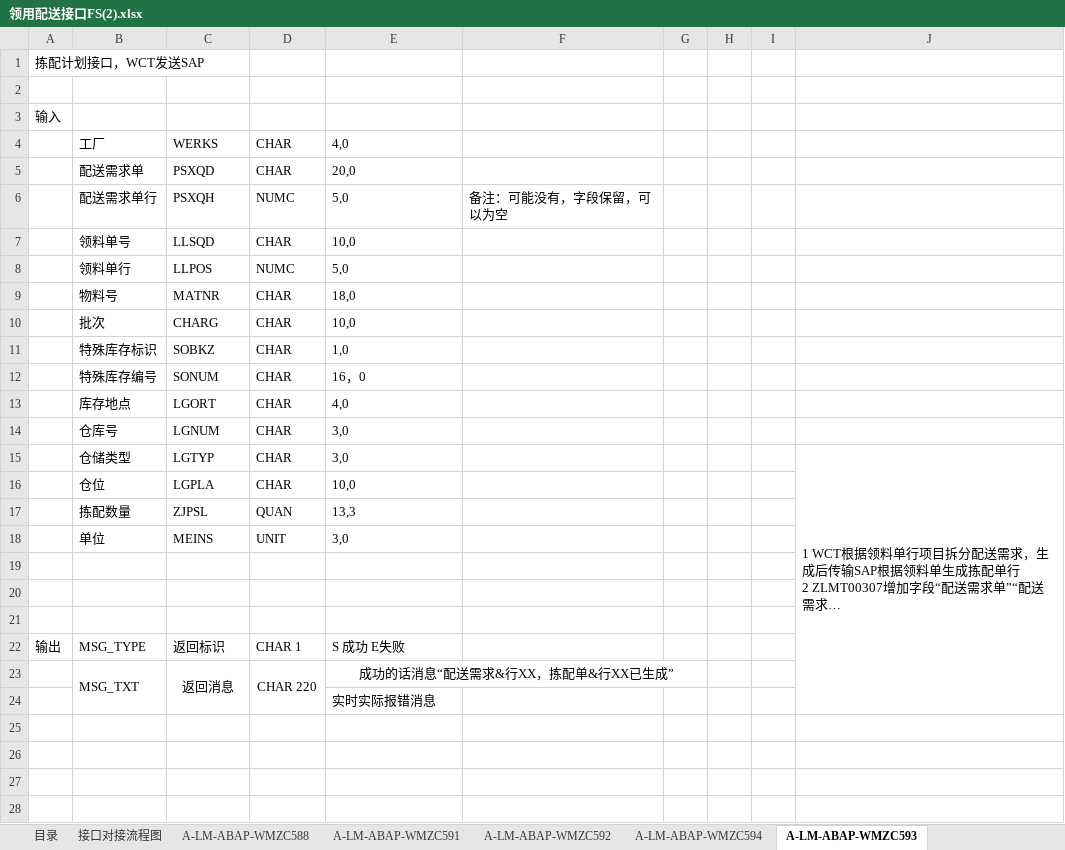
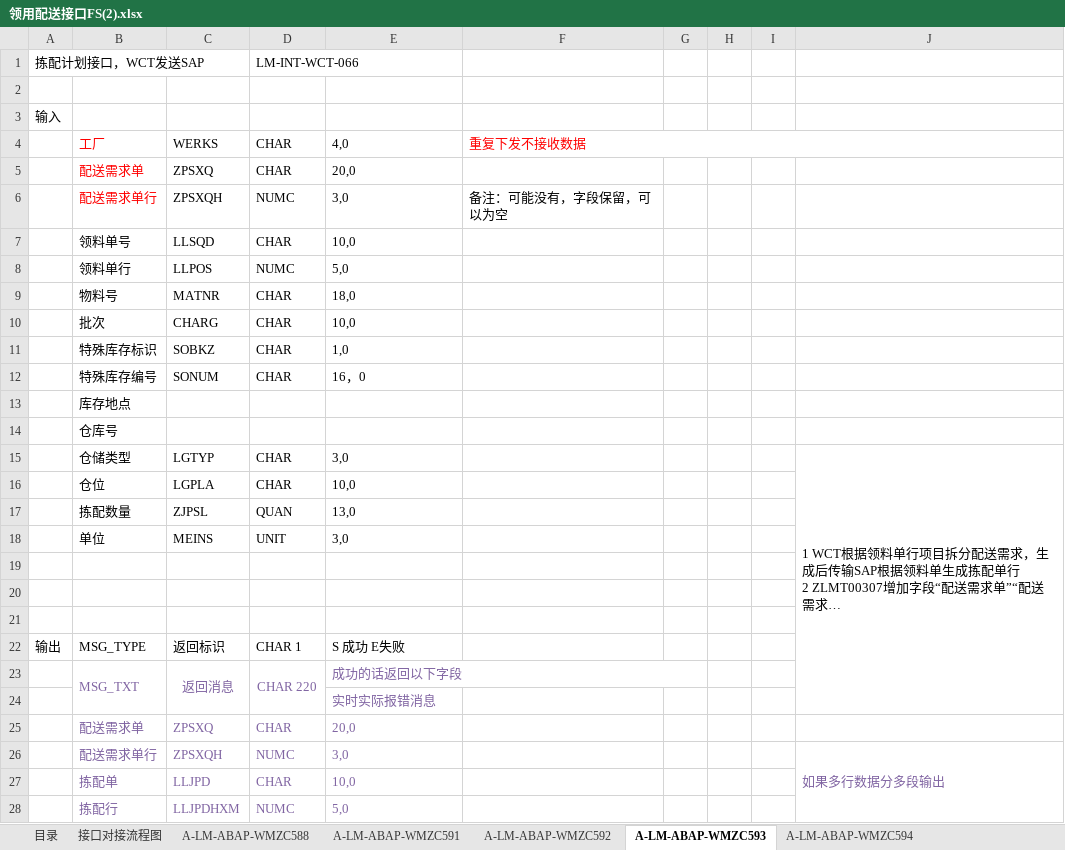
Before and after one commit to whilelie/module-zero-core-template, an Excel workbook: aspnet-core/prototype/领用配送接口FS(2).xlsx, sheet A-LM-ABAP-WMZC593, drawn as a sheet; long unchanged cells end in …; values as stored, in another font and other column widths than the file's, no borders; removed rows and columns are numbered as before the commit, all else as after; the diff names each change by its address in the sheet, - before the commit and + after, or states it on an @@ line.

```diff
--- a/aspnet-core/prototype/领用配送接口FS(2).xlsx (sheet A-LM-ABAP-WMZC593)
+++ b/aspnet-core/prototype/领用配送接口FS(2).xlsx (sheet A-LM-ABAP-WMZC593)
@@ sheet tab order changed: 目录 | 接口对接流程图 | A-LM-ABAP-WMZC588 | A-LM-ABAP-WMZC591 | A-LM-ABAP-WMZC592 | A-LM-ABAP-WMZC593 | A-LM-ABAP-WMZC594 @@
-D1: (empty)
+D1: LM-INT-WCT-066
-B4:B6 text colour: black
+B4:B6 text colour: #FF0000
-F4: (empty)
+F4: 重复下发不接收数据
+F4:J4 merged
-C5: PSXQD
+C5: ZPSXQ
-C6: PSXQH
+C6: ZPSXQH
-E6: 5,0
+E6: 3,0
-row 13:  | 库存地点 | LGORT | CHAR | 4,0
-row 14:  | 仓库号 | LGNUM | CHAR | 3,0
+row 13:  | 库存地点
+row 14:  | 仓库号
-E17: 13,3
+E17: 13,0
-B23:E23 text colour: black
+B23:E23 text colour: #8064A2
-E23: 成功的话消息“配送需求&行XX，拣配单&行XX已生成”
+E23: 成功的话返回以下字段
-E23 alignment: center
+E23 alignment: left
-E24 text colour: black
+E24 text colour: #8064A2
+row 25:  | 配送需求单 | ZPSXQ | CHAR | 20,0
+row 26:  | 配送需求单行 | ZPSXQH | NUMC | 3,0 |  |  |  |  | 如果多行数据分多段输出
+row 27:  | 拣配单 | LLJPD | CHAR | 10,0
+row 28:  | 拣配行 | LLJPDHXM | NUMC | 5,0
```
Also changed, not shown: sheet A-LM-ABAP-WMZC594, sheet A-LM-ABAP-WMZC633, sheet 目录, sheet A-LM-ABAP-WMZC638, 6 other files.
